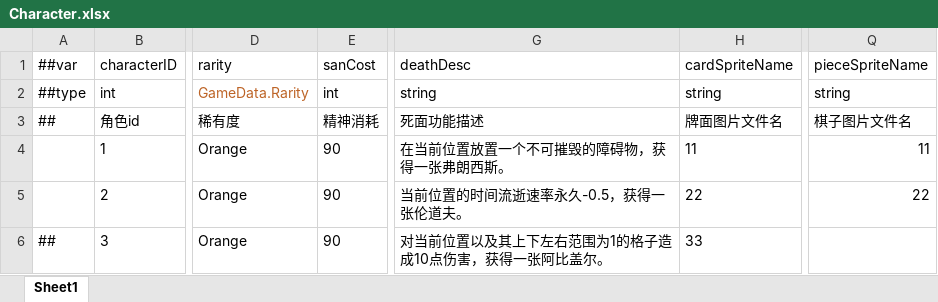
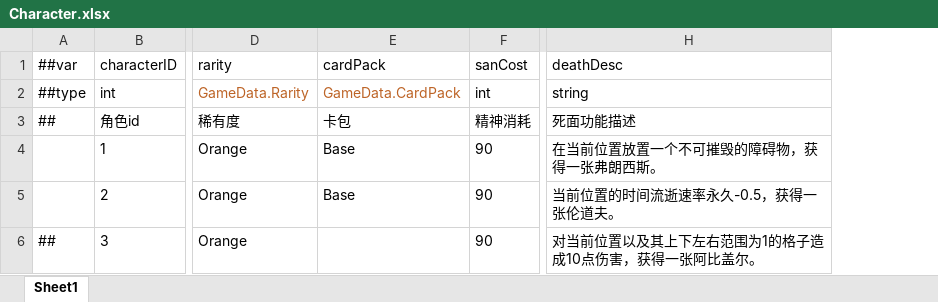
Before and after one commit to 544817593/MakeAGame, an Excel workbook: MakeAGame/LubanTool/GameConfig/Datas/Character.xlsx, sheet Sheet1, drawn as a sheet; only a part is shown, gaps mark what is left out; values as stored, in another font and other column widths than the file's, no borders; removed rows and columns are numbered as before the commit, all else as after; the diff names each change by its address in the sheet, - before the commit and + after, or states it on an @@ line.

```diff
--- a/MakeAGame/LubanTool/GameConfig/Datas/Character.xlsx (sheet Sheet1)
+++ b/MakeAGame/LubanTool/GameConfig/Datas/Character.xlsx (sheet Sheet1)
+column E (cardPack), rows 2-5: GameData.CardPack | 卡包 | Base | Base
-column H (cardSpriteName), rows 2-6: string | 牌面图片文件名 | 11 | 22 | 33
-column Q (pieceSpriteName), rows 2-5: string | 棋子图片文件名 | 11 | 22
```
Also changed, not shown: MakeAGame/LubanTool/GameConfig/Datas/__enums__.xlsx, 10 other files.
